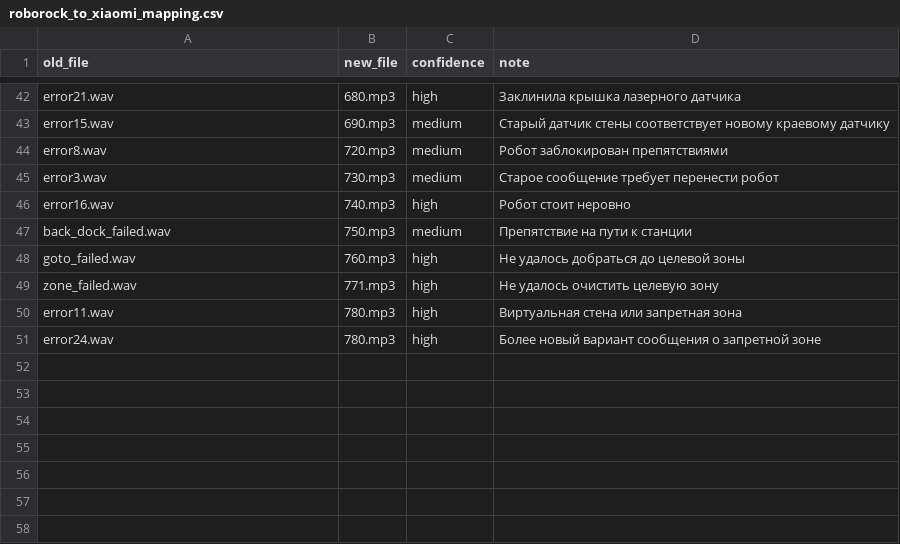
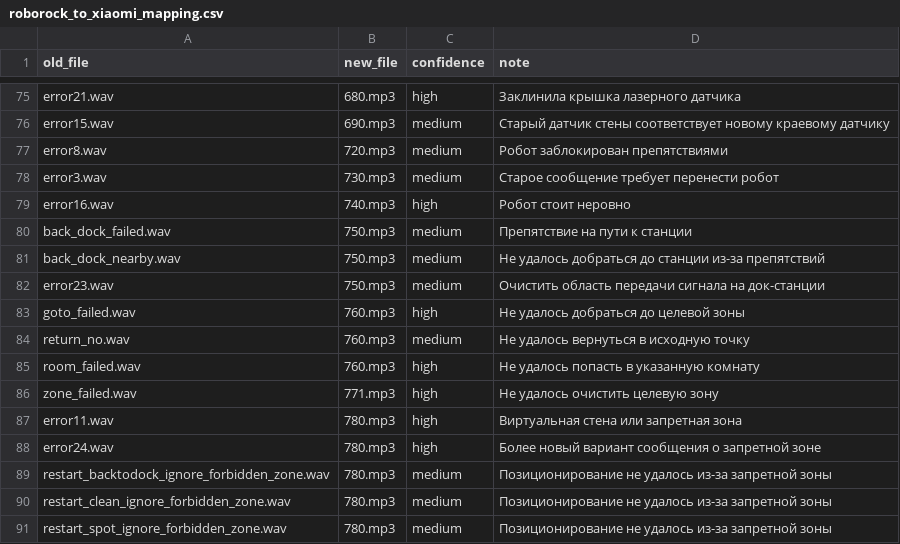
Before and after one commit to gooog1111/voicepack-tool-xiaomi-x20-pro-max, a CSV file: resources/roborock_to_xiaomi_mapping.csv, drawn as a sheet; only a part is shown, gaps mark what is left out; the diff covers the shown part only; the diff names each change by its address in the sheet, - before the commit and + after, or states it on an @@ line.

```diff
--- a/resources/roborock_to_xiaomi_mapping.csv
+++ b/resources/roborock_to_xiaomi_mapping.csv
+row 81: back_dock_nearby.wav | 750.mp3 | medium | Не удалось добраться до станции из-за препятствий
+row 82: error23.wav | 750.mp3 | medium | Очистить область передачи сигнала на док-станции
+row 84: return_no.wav | 760.mp3 | medium | Не удалось вернуться в исходную точку
+row 85: room_failed.wav | 760.mp3 | high | Не удалось попасть в указанную комнату
+row 89: restart_backtodock_ignore_forbidden_zone.wav | 780.mp3 | medium | Позиционирование не удалось из-за запретной зоны
+row 90: restart_clean_ignore_forbidden_zone.wav | 780.mp3 | medium | Позиционирование не удалось из-за запретной зоны
+row 91: restart_spot_ignore_forbidden_zone.wav | 780.mp3 | medium | Позиционирование не удалось из-за запретной зоны
```
Also changed, not shown: 33 added rows and 3 edited cells elsewhere in this file, 9 other files.
